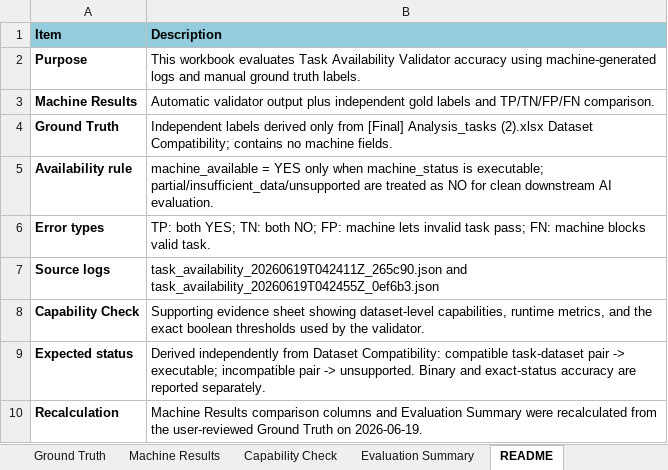
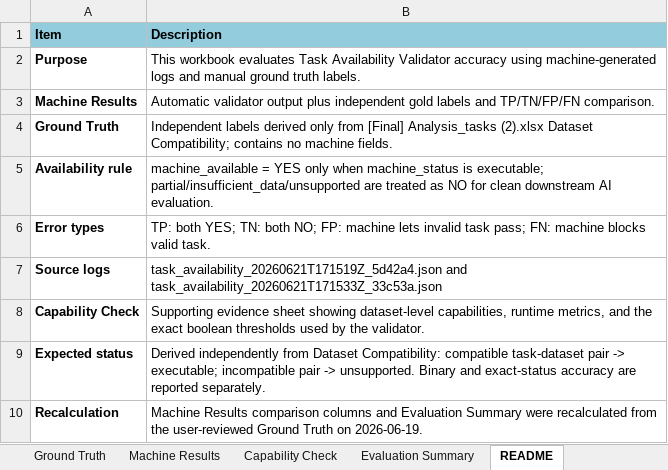
Before and after one commit to NgocChau0403/GraduationThesis_Deploy, an Excel workbook: Docs/evaluation_logs/task_availability/task_availability_evaluation_workbook_52tasks.xlsx, sheet README, drawn as a sheet; values as stored, in another font and other column widths than the file's, no borders; the diff names each change by its address in the sheet, - before the commit and + after, or states it on an @@ line.

```diff
--- a/Docs/evaluation_logs/task_availability/task_availability_evaluation_workbook_52tasks.xlsx (sheet README)
+++ b/Docs/evaluation_logs/task_availability/task_availability_evaluation_workbook_52tasks.xlsx (sheet README)
-B7 (Description): task_availability_20260619T042411Z_265c90.json and task_availability_20260619T042455Z_0ef6b3.json
+B7 (Description): task_availability_20260621T171519Z_5d42a4.json and task_availability_20260621T171533Z_33c53a.json
```
Also changed, not shown: sheet Capability Check, sheet Machine Results, sheet Ground Truth, sheet Evaluation Summary, 54 other files.
